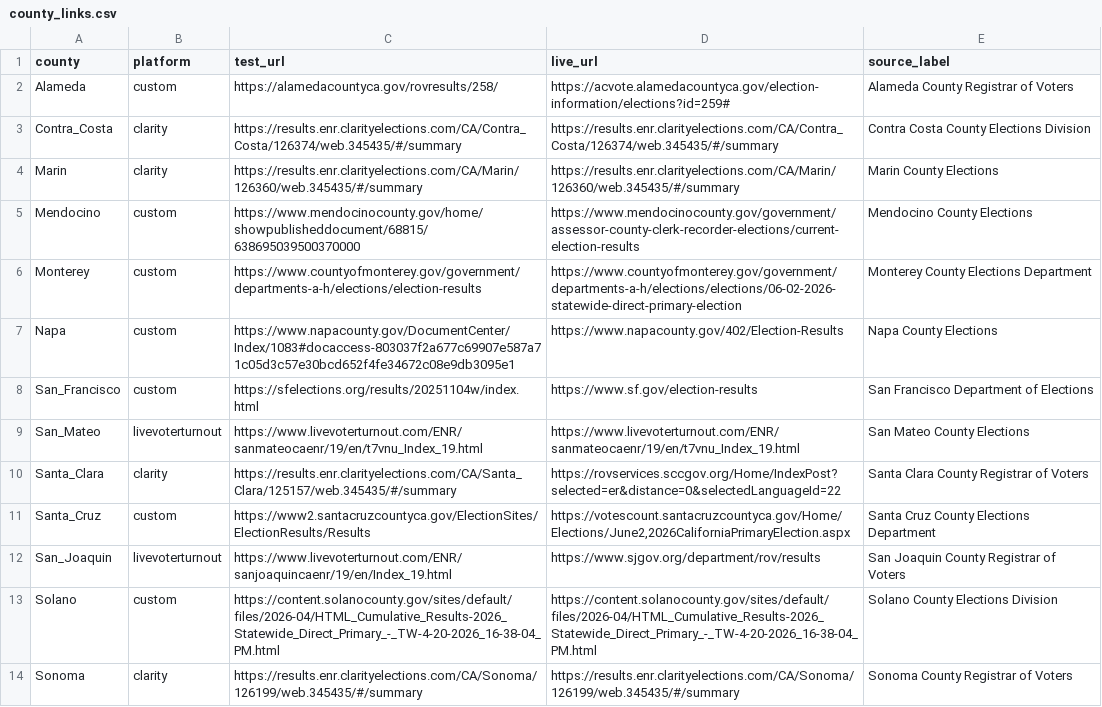
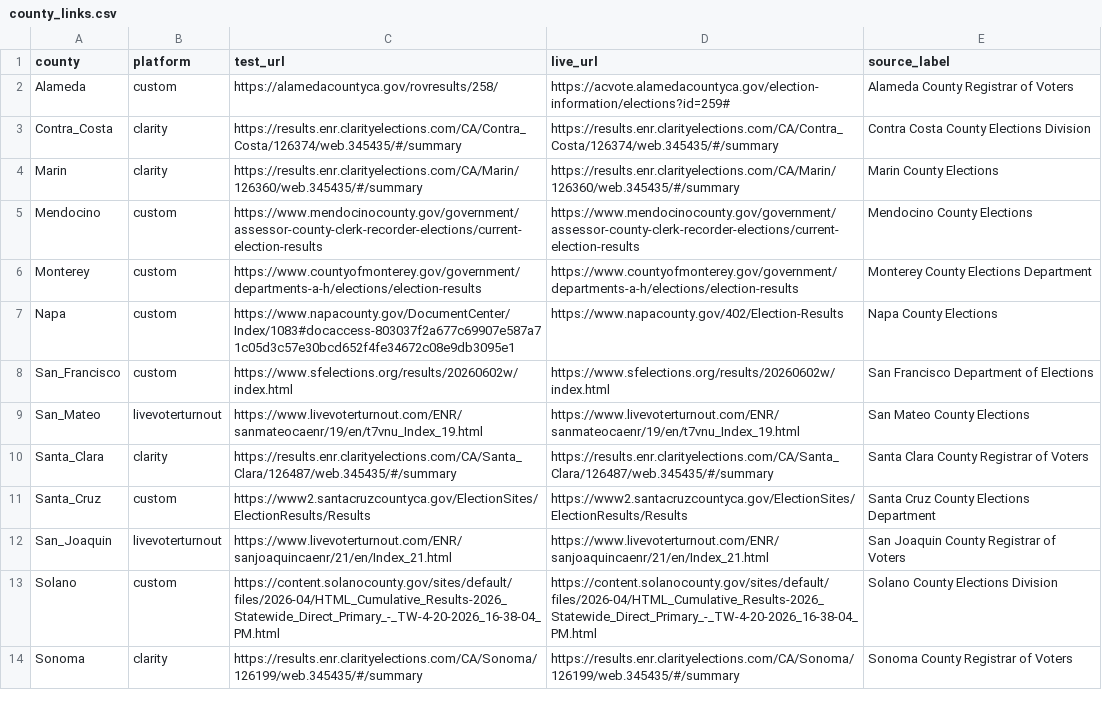
Before and after one commit to CZ-1212/election-scraper, a CSV file: election_data/county_links.csv, drawn as a sheet.

```diff
--- a/election_data/county_links.csv
+++ b/election_data/county_links.csv
@@ -4,10 +4,10 @@ Contra_Costa,clarity,https://results.enr.clarityelections.com/CA/Contra_Costa/12
 Marin,clarity,https://results.enr.clarityelections.com/CA/Marin/126360/web.345435/#/summary,https://results.enr.clarityelections.com/CA/Marin/126360/web.345435/#/summary,Marin County Elections
-Mendocino,custom,https://www.mendocinocounty.gov/home/showpublisheddocument/68815/638695039500370000,https://www.mendocinocounty.gov/government/assessor-county-clerk-recorder-elections/current-election-results,Mendocino County Elections
-Monterey,custom,https://www.countyofmonterey.gov/government/departments-a-h/elections/election-results,https://www.countyofmonterey.gov/government/departments-a-h/elections/elections/06-02-2026-statewide-direct-primary-election,Monterey County Elections Department
+Mendocino,custom,https://www.mendocinocounty.gov/government/assessor-county-clerk-recorder-elections/current-election-results,https://www.mendocinocounty.gov/government/assessor-county-clerk-recorder-elections/current-election-results,Mendocino County Elections
+Monterey,custom,https://www.countyofmonterey.gov/government/departments-a-h/elections/election-results,https://www.countyofmonterey.gov/government/departments-a-h/elections/election-results,Monterey County Elections Department
 Napa,custom,https://www.napacounty.gov/DocumentCenter/Index/1083#docaccess-803037f2a677c69907e587a71c05d3c57e30bcd652f4fe34672c08e9db3095e1,https://www.napacounty.gov/402/Election-Results,Napa County Elections
-San_Francisco,custom,https://sfelections.org/results/20251104w/index.html,https://www.sf.gov/election-results,San Francisco Department of Elections
+San_Francisco,custom,https://www.sfelections.org/results/20260602w/index.html,https://www.sfelections.org/results/20260602w/index.html,San Francisco Department of Elections
 San_Mateo,livevoterturnout,https://www.livevoterturnout.com/ENR/sanmateocaenr/19/en/t7vnu_Index_19.html,https://www.livevoterturnout.com/ENR/sanmateocaenr/19/en/t7vnu_Index_19.html,San Mateo County Elections
-Santa_Clara,clarity,https://results.enr.clarityelections.com/CA/Santa_Clara/125157/web.345435/#/summary,https://rovservices.sccgov.org/Home/IndexPost?selected=er&distance=0&selectedLanguageId=22,Santa Clara County Registrar of Voters
-Santa_Cruz,custom,https://www2.santacruzcountyca.gov/ElectionSites/ElectionResults/Results,"https://votescount.santacruzcountyca.gov/Home/Elections/June2,2026CaliforniaPrimaryElection.aspx",Santa Cruz County Elections Department
-San_Joaquin,livevoterturnout,https://www.livevoterturnout.com/ENR/sanjoaquincaenr/19/en/Index_19.html,https://www.sjgov.org/department/rov/results,San Joaquin County Registrar of Voters
+Santa_Clara,clarity,https://results.enr.clarityelections.com/CA/Santa_Clara/126487/web.345435/#/summary,https://results.enr.clarityelections.com/CA/Santa_Clara/126487/web.345435/#/summary,Santa Clara County Registrar of Voters
+Santa_Cruz,custom,https://www2.santacruzcountyca.gov/ElectionSites/ElectionResults/Results,https://www2.santacruzcountyca.gov/ElectionSites/ElectionResults/Results,Santa Cruz County Elections Department
+San_Joaquin,livevoterturnout,https://www.livevoterturnout.com/ENR/sanjoaquincaenr/21/en/Index_21.html,https://www.livevoterturnout.com/ENR/sanjoaquincaenr/21/en/Index_21.html,San Joaquin County Registrar of Voters
 Solano,custom,https://content.solanocounty.gov/sites/default/files/2026-04/HTML_Cumulative_Results-2026_Statewide_Direct_Primary_-_TW-4-20-2026_16-38-04_PM.html,https://content.solanocounty.gov/sites/default/files/2026-04/HTML_Cumulative_Results-2026_Statewide_Direct_Primary_-_TW-4-20-2026_16-38-04_PM.html,Solano County Elections Division
```
